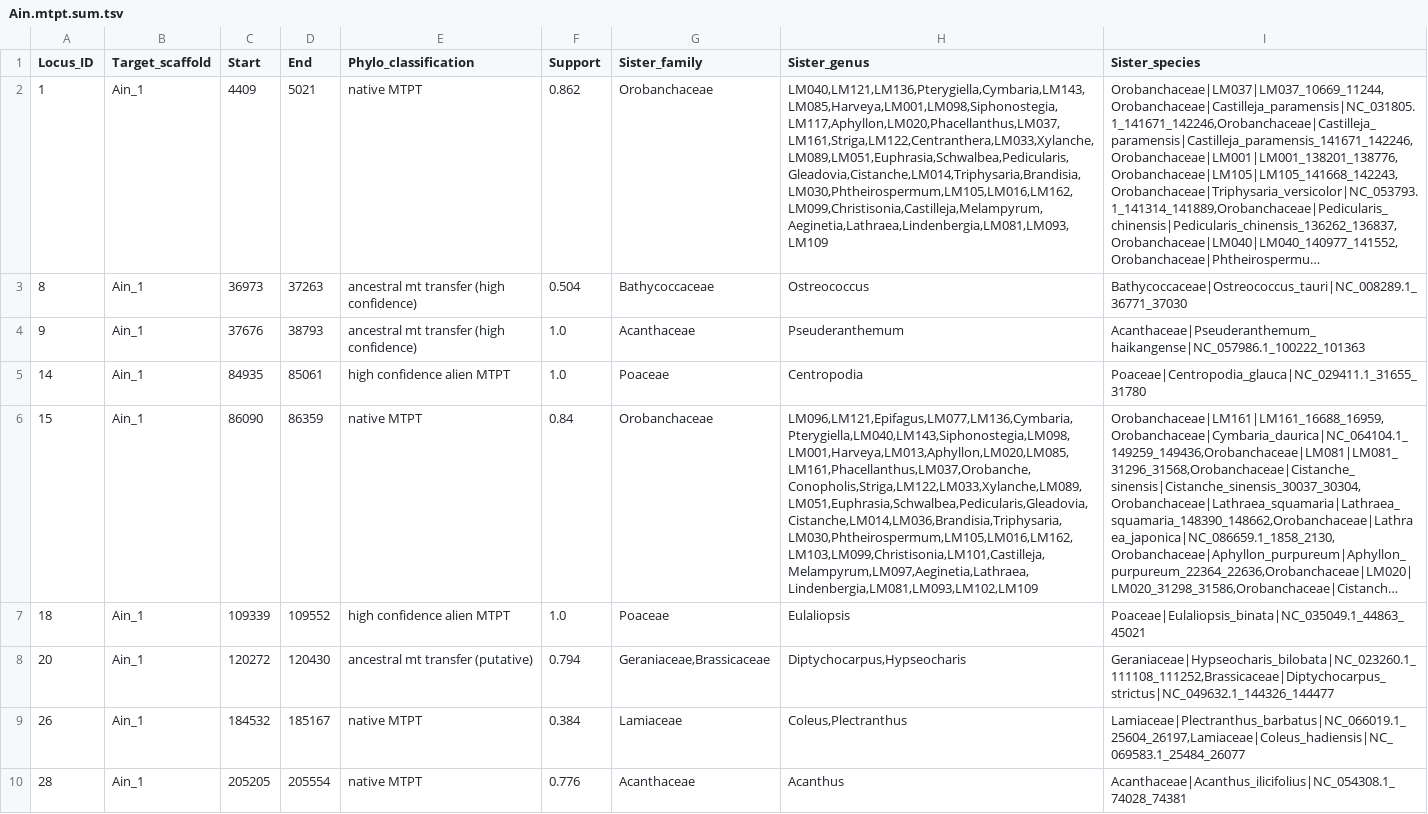
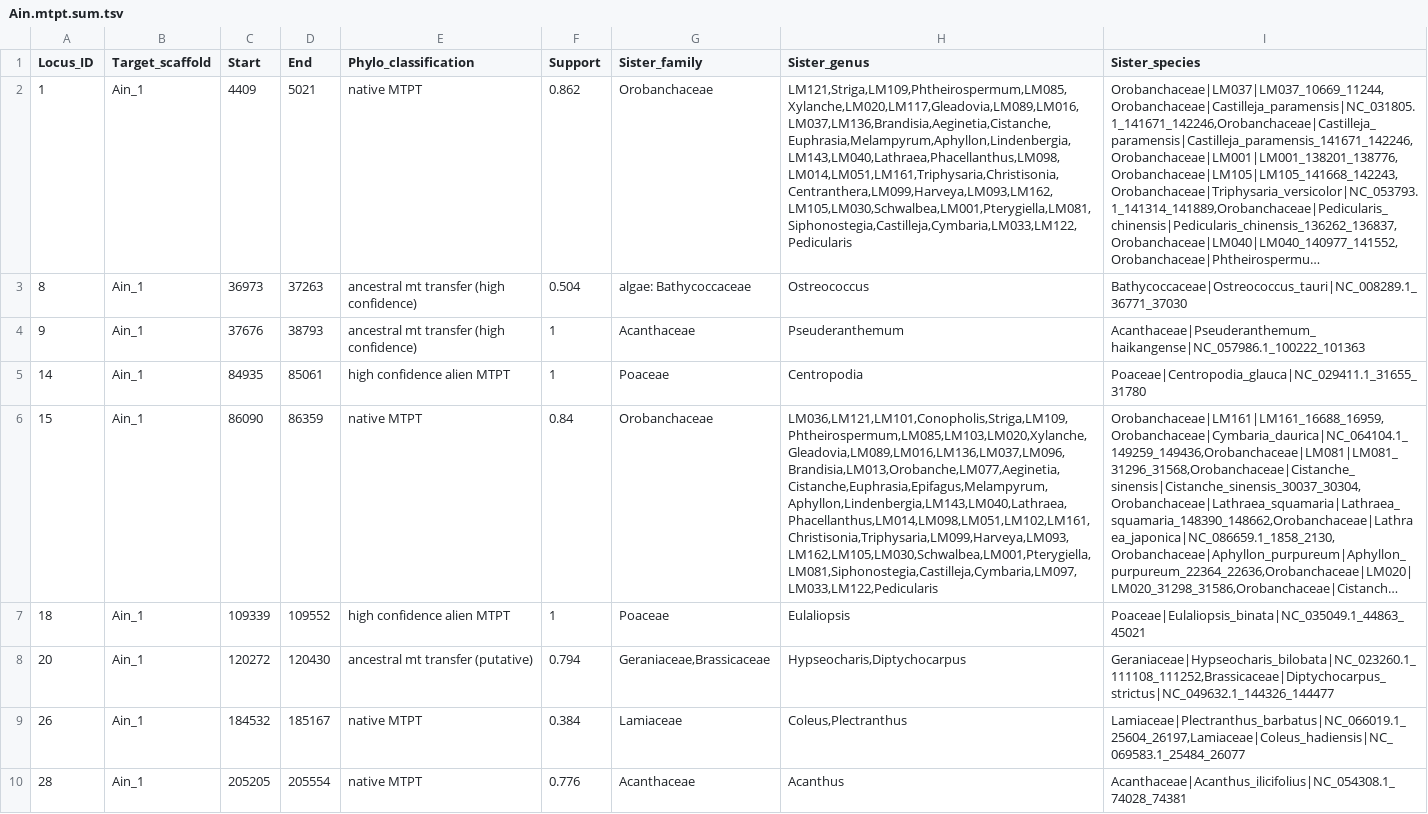
Before and after one commit to lmcai/HGTScanner, a TSV file: example/Ain.mtpt.sum.tsv, drawn as a sheet; only a part is shown; long unchanged cells end in …; the diff covers the shown part only; the diff names each change by its address in the sheet, - before the commit and + after, or states it on an @@ line.

Commit message:
Update Ain.mtpt.sum.tsv

```diff
--- a/example/Ain.mtpt.sum.tsv
+++ b/example/Ain.mtpt.sum.tsv
-H2 (Sister_genus): LM040,LM121,LM136,Pterygiella,Cymbaria,LM143,LM085,Harveya,LM001,LM098,Siphonostegia,LM117,Aphyllon,LM020,Phacellanthus,LM037,LM161,Striga,LM122,Centranthera,LM033,Xylanche,LM089,LM051,Euphrasia,Schwalbea,Pedicularis,Gleadovia,Cistanche,LM014,Triphysaria,Brandisia,LM030,Phtheirospermum,LM105,LM016,LM162,LM099,Christisonia,Castilleja,Melampyrum,Aeginetia,Lathraea,Lindenbergia,LM081,LM093,LM109
+H2 (Sister_genus): LM121,Striga,LM109,Phtheirospermum,LM085,Xylanche,LM020,LM117,Gleadovia,LM089,LM016,LM037,LM136,Brandisia,Aeginetia,Cistanche,Euphrasia,Melampyrum,Aphyllon,Lindenbergia,LM143,LM040,Lathraea,Phacellanthus,LM098,LM014,LM051,LM161,Triphysaria,Christisonia,Centranthera,LM099,Harveya,LM093,LM162,LM105,LM030,Schwalbea,LM001,Pterygiella,LM081,Siphonostegia,Castilleja,Cymbaria,LM033,LM122,Pedicularis
-G3 (Sister_family): Bathycoccaceae
+G3 (Sister_family): algae: Bathycoccaceae
-F4:F5 (Support): 1.0
+F4:F5 (Support): 1
-H6 (Sister_genus): LM096,LM121,Epifagus,LM077,LM136,Cymbaria,Pterygiella,LM040,LM143,Siphonostegia,LM098,LM001,Harveya,LM013,Aphyllon,LM020,LM085,LM161,Phacellanthus,LM037,Orobanche,Conopholis,Striga,LM122,LM033,Xylanche,LM089,LM051,Euphrasia,Schwalbea,Pedicularis,Gleadovia,Cistanche,LM014,LM036,Brandisia,Triphysaria,LM030,Phtheirospermum,LM105,LM016,LM162,LM103,LM099,Christisonia,LM101,Castilleja,Melampyrum,LM097,Aeginetia,Lathraea,Lindenbergia,LM081,LM093,LM102,LM109
+H6 (Sister_genus): LM036,LM121,LM101,Conopholis,Striga,LM109,Phtheirospermum,LM085,LM103,LM020,Xylanche,Gleadovia,LM089,LM016,LM136,LM037,LM096,Brandisia,LM013,Orobanche,LM077,Aeginetia,Cistanche,Euphrasia,Epifagus,Melampyrum,Aphyllon,Lindenbergia,LM143,LM040,Lathraea,Phacellanthus,LM014,LM098,LM051,LM102,LM161,Christisonia,Triphysaria,LM099,Harveya,LM093,LM162,LM105,LM030,Schwalbea,LM001,Pterygiella,LM081,Siphonostegia,Castilleja,Cymbaria,LM097,LM033,LM122,Pedicularis
-F7 (Support): 1.0
+F7 (Support): 1
-H8 (Sister_genus): Diptychocarpus,Hypseocharis
+H8 (Sister_genus): Hypseocharis,Diptychocarpus
```
Also changed, not shown: 6 edited cells elsewhere in this file.
